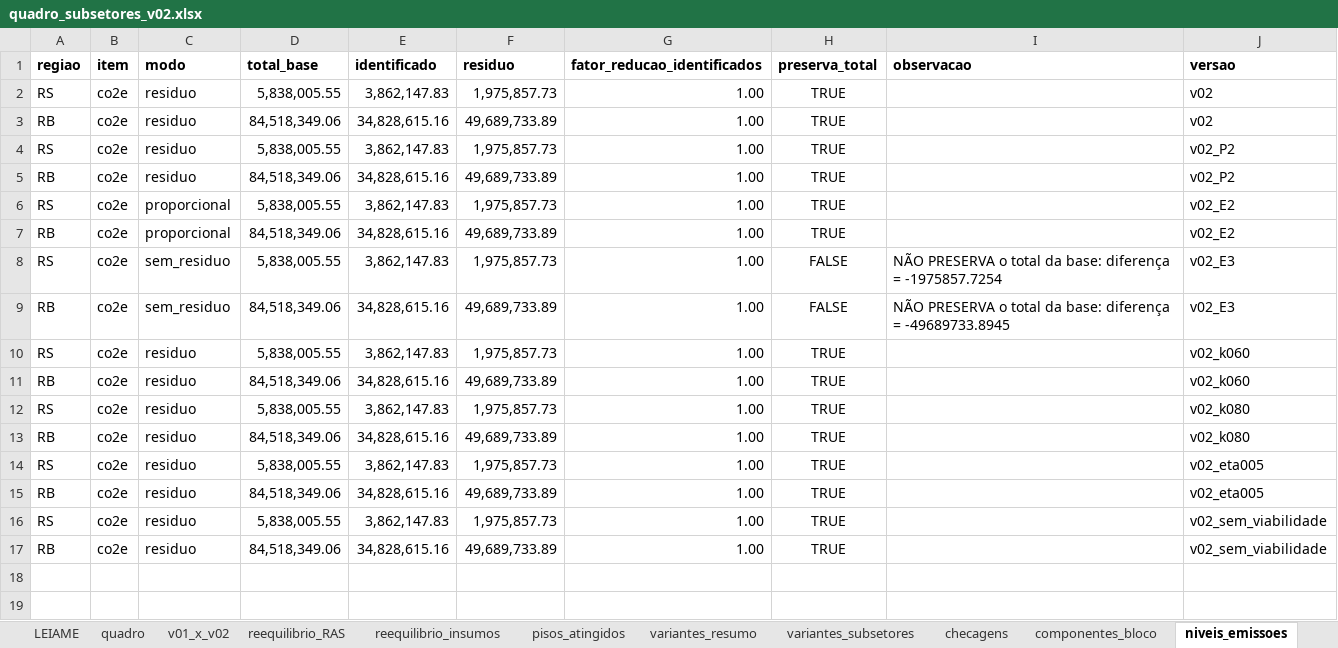
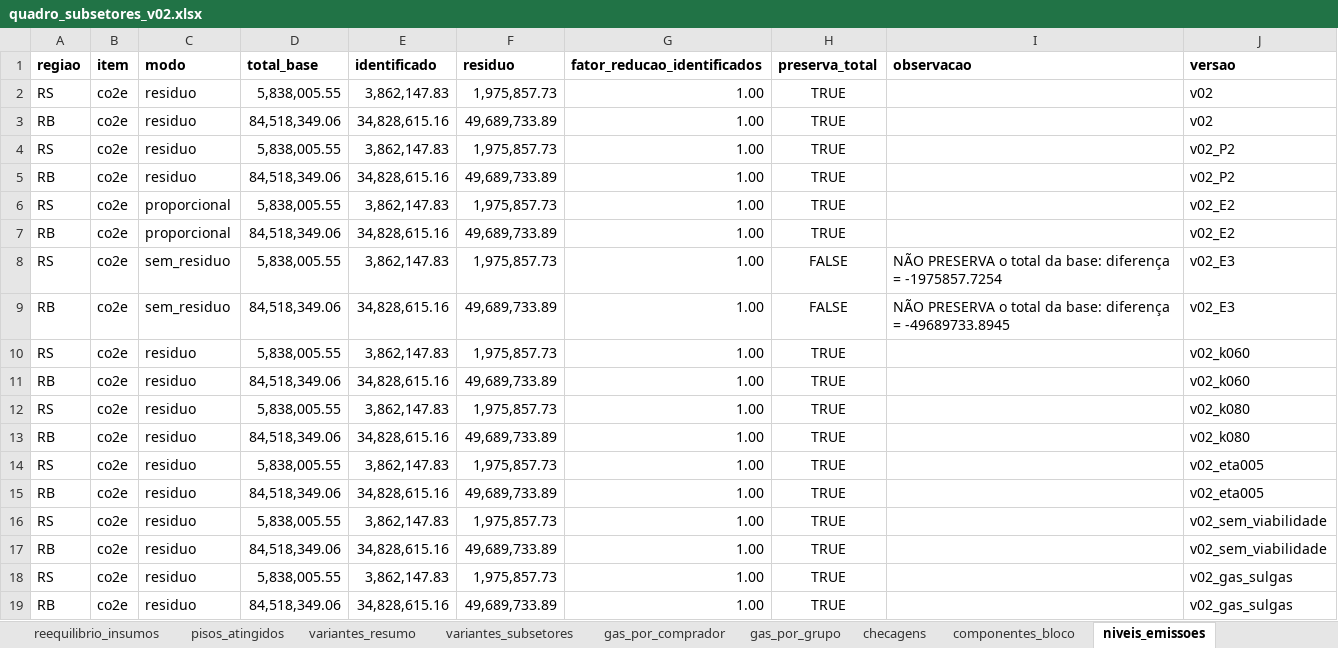
Before and after one commit to FranciscoArejano/MIP-desagregacao, an Excel workbook: resultados/rodada03/quadro_subsetores_v02.xlsx, sheet niveis_emissoes, drawn as a sheet; values as stored, in another font and other column widths than the file's, no borders; the diff names each change by its address in the sheet, - before the commit and + after, or states it on an @@ line.

```diff
--- a/resultados/rodada03/quadro_subsetores_v02.xlsx (sheet niveis_emissoes)
+++ b/resultados/rodada03/quadro_subsetores_v02.xlsx (sheet niveis_emissoes)
+sheet tab: gas_por_comprador
+sheet tab: gas_por_grupo
+row 18: RS | co2e | residuo | 5,838,005.55 | 3,862,147.83 | 1,975,857.73 | 1.00 | TRUE |  | v02_gas_sulgas
+row 19: RB | co2e | residuo | 84,518,349.06 | 34,828,615.16 | 49,689,733.89 | 1.00 | TRUE |  | v02_gas_sulgas
```
Also changed, not shown: sheet variantes_subsetores, sheet checagens, sheet variantes_resumo, sheet v01_x_v02, sheet quadro, sheet reequilibrio_RAS, 1 more sheet, parametros/quadro_parametros_v02.xlsx, resultados/rodada03/MIP_RS_RB_2019_S38_11sub_v02.xlsx, 51 other files.
